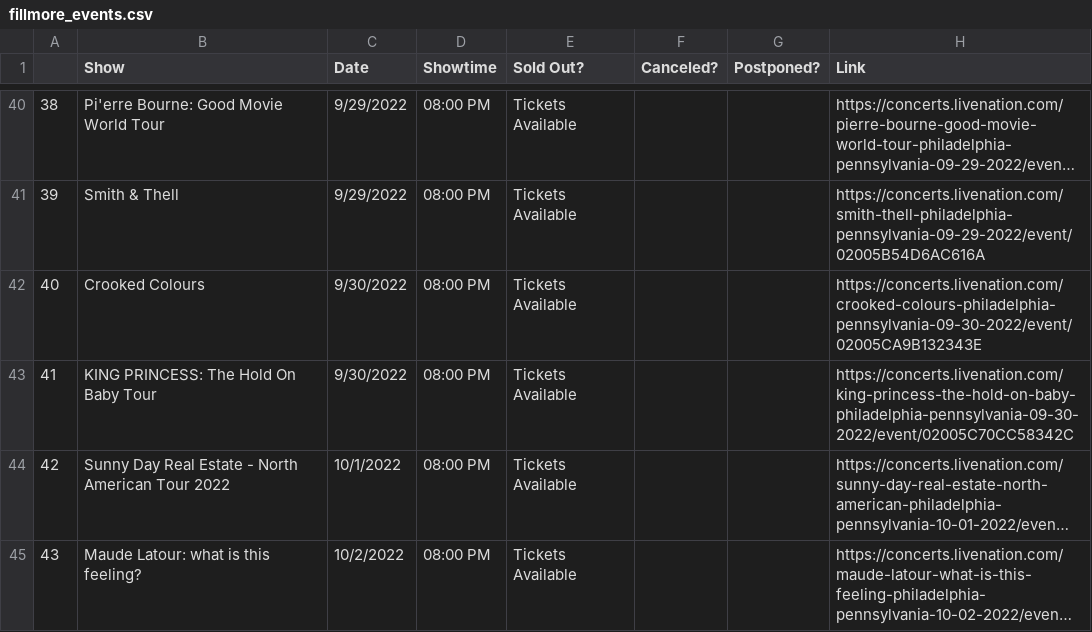
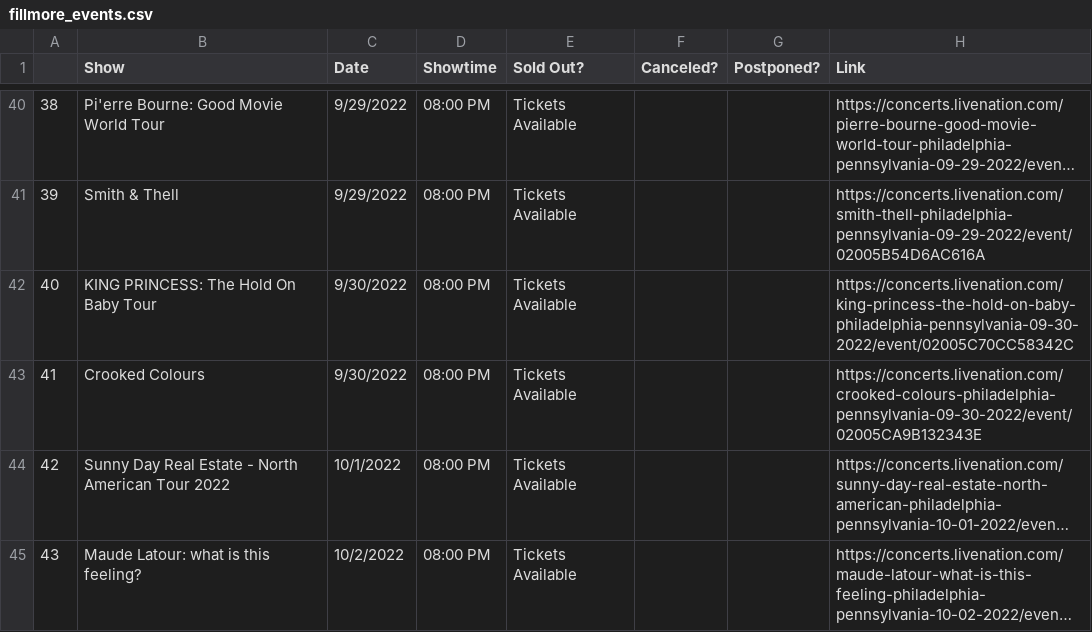
Before and after one commit to amandakreider/Concert-Calendars, a CSV file: csv/fillmore_events.csv, drawn as a sheet; only a part is shown, gaps mark what is left out; long unchanged cells end in …; the diff names each change by its address in the sheet, - before the commit and + after, or states it on an @@ line.

Commit message:
Update Fillmore calendar

```diff
--- a/csv/fillmore_events.csv
+++ b/csv/fillmore_events.csv
-B42 (Show): Crooked Colours
+B42 (Show): KING PRINCESS: The Hold On Baby Tour
-H42 (Link): https://concerts.livenation.com/crooked-colours-philadelphia-pennsylvania-09-30-2022/event/02005CA9B132343E
+H42 (Link): https://concerts.livenation.com/king-princess-the-hold-on-baby-philadelphia-pennsylvania-09-30-2022/event/02005C70CC58342C
-B43 (Show): KING PRINCESS: The Hold On Baby Tour
+B43 (Show): Crooked Colours
-H43 (Link): https://concerts.livenation.com/king-princess-the-hold-on-baby-philadelphia-pennsylvania-09-30-2022/event/02005C70CC58342C
+H43 (Link): https://concerts.livenation.com/crooked-colours-philadelphia-pennsylvania-09-30-2022/event/02005CA9B132343E
```
Also changed, not shown: 1 other file.
